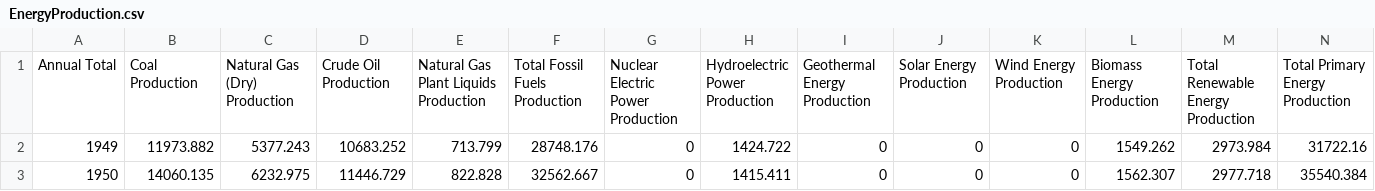
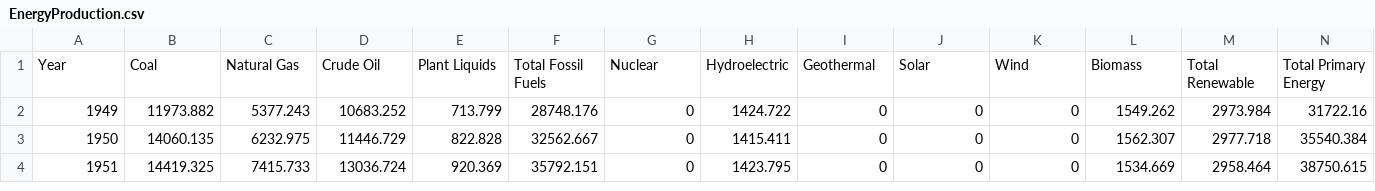
Before and after one commit to jluken/NationalEnergy, a CSV file: EnergyProduction.csv, drawn as a sheet; only a part is shown; the shorter side is filled out with more unchanged rows; removed rows and columns are numbered as before the commit, all else as after; the diff names each change by its address in the sheet, - before the commit and + after, or states it on an @@ line.

```diff
--- a/EnergyProduction.csv
+++ b/EnergyProduction.csv
-row 1: Annual Total | Coal Production | Natural Gas (Dry) Production | Crude Oil Production | Natural Gas Plant Liquids Production | Total Fossil Fuels Production | Nuclear Electric Power Production | Hydroelectric Power Production | Geothermal Energy Production | Solar Energy Production | Wind Energy Production | Biomass Energy Production | Total Renewable Energy Production | Total Primary Energy Production
+row 1: Year | Coal | Natural Gas | Crude Oil | Plant Liquids | Total Fossil Fuels | Nuclear | Hydroelectric | Geothermal | Solar | Wind | Biomass | Total Renewable | Total Primary Energy
```
Also changed, not shown: EnergyConsumption.csv, 1 other file.
